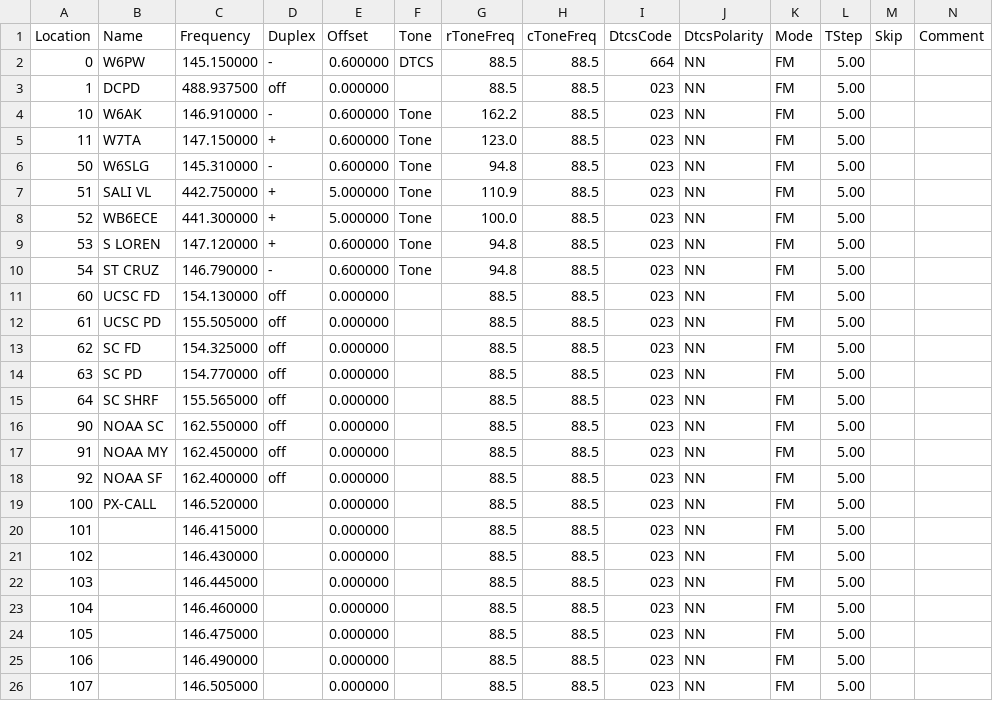
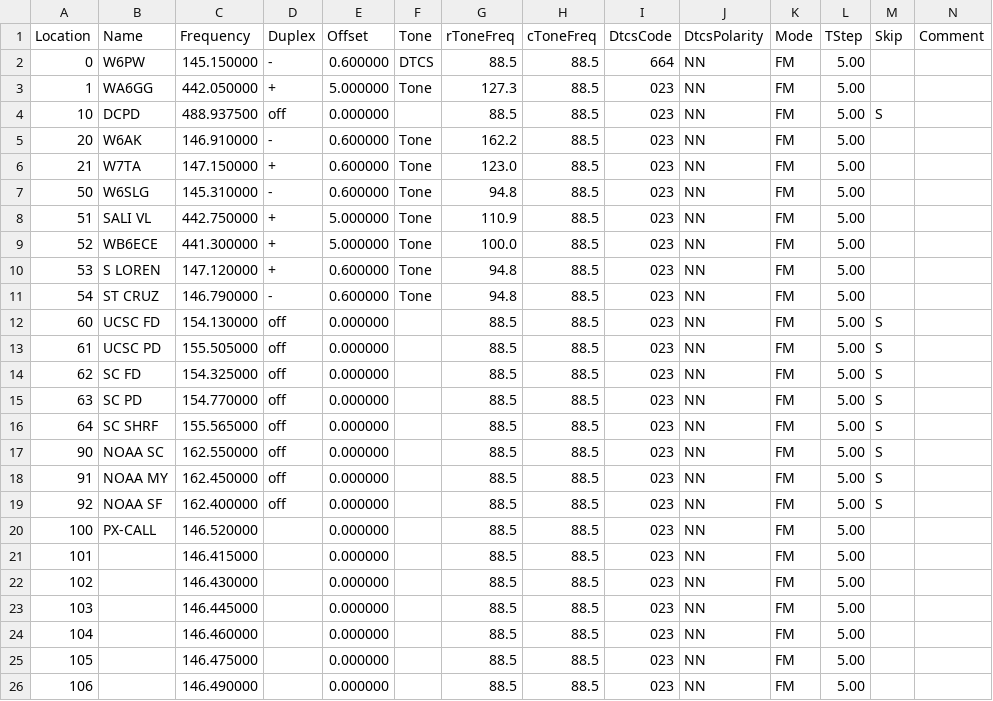
Before and after one commit to 4U6U57/hamradio.config, a CSV file: src/master.csv, drawn as a sheet; only a part is shown; the shorter side is filled out with more unchanged rows; addresses are those after the commit; rows hold the shown columns only; the diff names each change by its address in the sheet, - before the commit and + after, or states it on an @@ line.

Commit message:
Add WA6GG (ACS) repeater, skip to PD and NOAA

```diff
--- a/src/master.csv
+++ b/src/master.csv
-B3 (Name): DCPD
+B3 (Name): WA6GG
-C3 (Frequency): 488.937500
+C3 (Frequency): 442.050000
-D3 (Duplex): off
+D3 (Duplex): +
-E3 (Offset): 0.000000
+E3 (Offset): 5.000000
-F3 (Tone): (empty)
+F3 (Tone): Tone
-G3 (rToneFreq): 88.5
+G3 (rToneFreq): 127.3
+row 4: 10 | DCPD | 488.937500 | off | 0.000000 |  | 88.5 | 88.5 | 023 | NN | FM | 5.00 | S
-A5 (Location): 10
+A5 (Location): 20
-A6 (Location): 11
+A6 (Location): 21
-M12:M19 (Skip): (empty)
+M12:M19 (Skip): S
```
Also changed, not shown: 1 other file.
